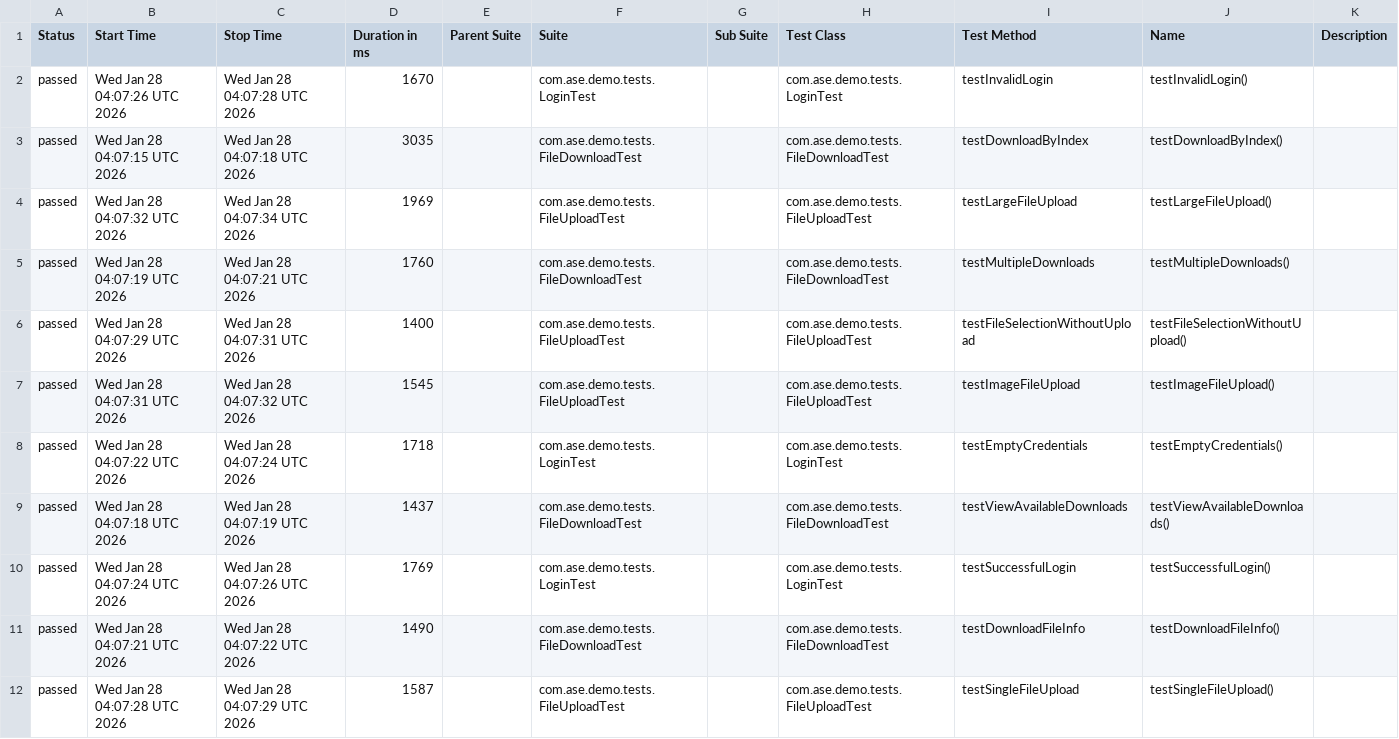
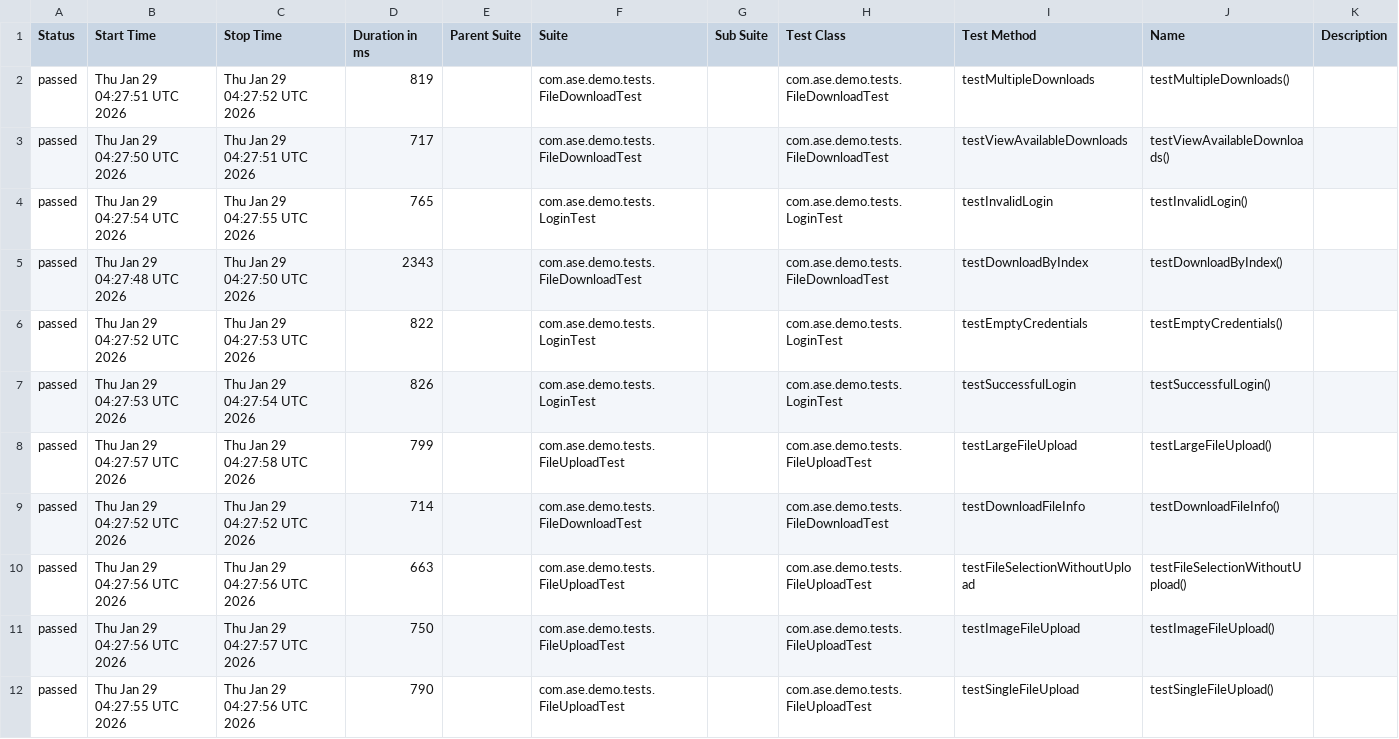
Before and after one commit to Agile-Software-Engineering-25/demo-system-test, a CSV file: full/data/suites.csv, drawn as a sheet.

```diff
--- a/full/data/suites.csv
+++ b/full/data/suites.csv
@@ -1,12 +1,12 @@
 "Status","Start Time","Stop Time","Duration in ms","Parent Suite","Suite","Sub Suite","Test Class","Test Method","Name","Description"
-"passed","Wed Jan 28 04:07:26 UTC 2026","Wed Jan 28 04:07:28 UTC 2026","1670","","com.ase.demo.tests.LoginTest","","com.ase.demo.tests.LoginTest","testInvalidLogin","testInvalidLogin()",""
-"passed","Wed Jan 28 04:07:15 UTC 2026","Wed Jan 28 04:07:18 UTC 2026","3035","","com.ase.demo.tests.FileDownloadTest","","com.ase.demo.tests.FileDownloadTest","testDownloadByIndex","testDownloadByIndex()",""
-"passed","Wed Jan 28 04:07:32 UTC 2026","Wed Jan 28 04:07:34 UTC 2026","1969","","com.ase.demo.tests.FileUploadTest","","com.ase.demo.tests.FileUploadTest","testLargeFileUpload","testLargeFileUpload()",""
-"passed","Wed Jan 28 04:07:19 UTC 2026","Wed Jan 28 04:07:21 UTC 2026","1760","","com.ase.demo.tests.FileDownloadTest","","com.ase.demo.tests.FileDownloadTest","testMultipleDownloads","testMultipleDownloads()",""
-"passed","Wed Jan 28 04:07:29 UTC 2026","Wed Jan 28 04:07:31 UTC 2026","1400","","com.ase.demo.tests.FileUploadTest","","com.ase.demo.tests.FileUploadTest","testFileSelectionWithoutUpload","testFileSelectionWithoutUpload()",""
-"passed","Wed Jan 28 04:07:31 UTC 2026","Wed Jan 28 04:07:32 UTC 2026","1545","","com.ase.demo.tests.FileUploadTest","","com.ase.demo.tests.FileUploadTest","testImageFileUpload","testImageFileUpload()",""
-"passed","Wed Jan 28 04:07:22 UTC 2026","Wed Jan 28 04:07:24 UTC 2026","1718","","com.ase.demo.tests.LoginTest","","com.ase.demo.tests.LoginTest","testEmptyCredentials","testEmptyCredentials()",""
-"passed","Wed Jan 28 04:07:18 UTC 2026","Wed Jan 28 04:07:19 UTC 2026","1437","","com.ase.demo.tests.FileDownloadTest","","com.ase.demo.tests.FileDownloadTest","testViewAvailableDownloads","testViewAvailableDownloads()",""
-"passed","Wed Jan 28 04:07:24 UTC 2026","Wed Jan 28 04:07:26 UTC 2026","1769","","com.ase.demo.tests.LoginTest","","com.ase.demo.tests.LoginTest","testSuccessfulLogin","testSuccessfulLogin()",""
-"passed","Wed Jan 28 04:07:21 UTC 2026","Wed Jan 28 04:07:22 UTC 2026","1490","","com.ase.demo.tests.FileDownloadTest","","com.ase.demo.tests.FileDownloadTest","testDownloadFileInfo","testDownloadFileInfo()",""
-"passed","Wed Jan 28 04:07:28 UTC 2026","Wed Jan 28 04:07:29 UTC 2026","1587","","com.ase.demo.tests.FileUploadTest","","com.ase.demo.tests.FileUploadTest","testSingleFileUpload","testSingleFileUpload()",""
+"passed","Thu Jan 29 04:27:51 UTC 2026","Thu Jan 29 04:27:52 UTC 2026","819","","com.ase.demo.tests.FileDownloadTest","","com.ase.demo.tests.FileDownloadTest","testMultipleDownloads","testMultipleDownloads()",""
+"passed","Thu Jan 29 04:27:50 UTC 2026","Thu Jan 29 04:27:51 UTC 2026","717","","com.ase.demo.tests.FileDownloadTest","","com.ase.demo.tests.FileDownloadTest","testViewAvailableDownloads","testViewAvailableDownloads()",""
+"passed","Thu Jan 29 04:27:54 UTC 2026","Thu Jan 29 04:27:55 UTC 2026","765","","com.ase.demo.tests.LoginTest","","com.ase.demo.tests.LoginTest","testInvalidLogin","testInvalidLogin()",""
+"passed","Thu Jan 29 04:27:48 UTC 2026","Thu Jan 29 04:27:50 UTC 2026","2343","","com.ase.demo.tests.FileDownloadTest","","com.ase.demo.tests.FileDownloadTest","testDownloadByIndex","testDownloadByIndex()",""
+"passed","Thu Jan 29 04:27:52 UTC 2026","Thu Jan 29 04:27:53 UTC 2026","822","","com.ase.demo.tests.LoginTest","","com.ase.demo.tests.LoginTest","testEmptyCredentials","testEmptyCredentials()",""
+"passed","Thu Jan 29 04:27:53 UTC 2026","Thu Jan 29 04:27:54 UTC 2026","826","","com.ase.demo.tests.LoginTest","","com.ase.demo.tests.LoginTest","testSuccessfulLogin","testSuccessfulLogin()",""
+"passed","Thu Jan 29 04:27:57 UTC 2026","Thu Jan 29 04:27:58 UTC 2026","799","","com.ase.demo.tests.FileUploadTest","","com.ase.demo.tests.FileUploadTest","testLargeFileUpload","testLargeFileUpload()",""
+"passed","Thu Jan 29 04:27:52 UTC 2026","Thu Jan 29 04:27:52 UTC 2026","714","","com.ase.demo.tests.FileDownloadTest","","com.ase.demo.tests.FileDownloadTest","testDownloadFileInfo","testDownloadFileInfo()",""
+"passed","Thu Jan 29 04:27:56 UTC 2026","Thu Jan 29 04:27:56 UTC 2026","663","","com.ase.demo.tests.FileUploadTest","","com.ase.demo.tests.FileUploadTest","testFileSelectionWithoutUpload","testFileSelectionWithoutUpload()",""
+"passed","Thu Jan 29 04:27:56 UTC 2026","Thu Jan 29 04:27:57 UTC 2026","750","","com.ase.demo.tests.FileUploadTest","","com.ase.demo.tests.FileUploadTest","testImageFileUpload","testImageFileUpload()",""
+"passed","Thu Jan 29 04:27:55 UTC 2026","Thu Jan 29 04:27:56 UTC 2026","790","","com.ase.demo.tests.FileUploadTest","","com.ase.demo.tests.FileUploadTest","testSingleFileUpload","testSingleFileUpload()",""
```
Also changed, not shown: 36 other files.
